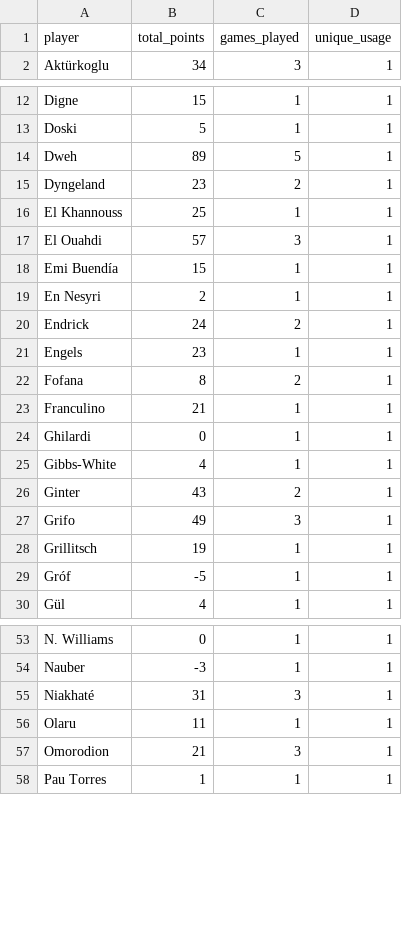
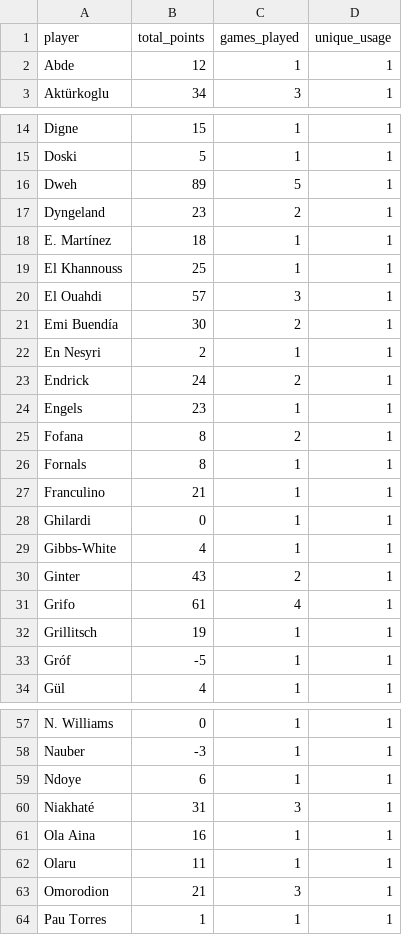
Before and after one commit to mldiego/ff, a CSV file: data/manziyauskas_uel.csv, drawn as a sheet; only a part is shown, gaps mark what is left out; the diff covers the shown part only.

```diff
--- a/data/manziyauskas_uel.csv
+++ b/data/manziyauskas_uel.csv
@@ -1,2 +1,3 @@
 player,total_points,games_played,unique_usage
+Abde,12,1,1
 Aktürkoglu,34,3,1
@@ -15,5 +17,6 @@ Dweh,89,5,1
 Dyngeland,23,2,1
+E. Martínez,18,1,1
 El Khannouss,25,1,1
 El Ouahdi,57,3,1
-Emi Buendía,15,1,1
+Emi Buendía,30,2,1
 En Nesyri,2,1,1
@@ -22,2 +25,3 @@ Engels,23,1,1
 Fofana,8,2,1
+Fornals,8,1,1
 Franculino,21,1,1
@@ -26,3 +30,3 @@ Gibbs-White,4,1,1
 Ginter,43,2,1
-Grifo,49,3,1
+Grifo,61,4,1
 Grillitsch,19,1,1
@@ -54,3 +58,5 @@ N. Williams,0,1,1
 Nauber,-3,1,1
+Ndoye,6,1,1
 Niakhaté,31,3,1
+Ola Aina,16,1,1
 Olaru,11,1,1
```
Also changed, not shown: 1 added row and 6 edited cells elsewhere in this file, data/cmanzanas_champions.csv, data/cmanzanas_uel.csv, 9 other files.
